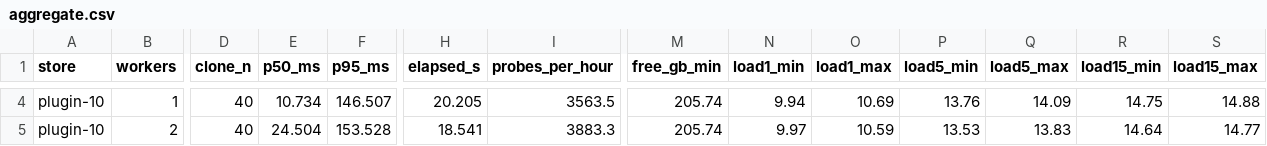
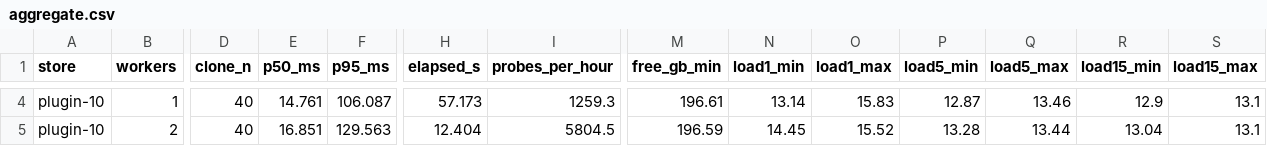
Before and after one commit to electricsheephq/bicentennial, a CSV file: spikes/s3/aggregate.csv, drawn as a sheet; only a part is shown, gaps mark what is left out; the diff covers the shown part only; the diff names each change by its address in the sheet, - before the commit and + after, or states it on an @@ line.

```diff
--- a/spikes/s3/aggregate.csv
+++ b/spikes/s3/aggregate.csv
-E4 (p50_ms): 10.734
+E4 (p50_ms): 14.761
-F4 (p95_ms): 146.507
+F4 (p95_ms): 106.087
-H4 (elapsed_s): 20.205
+H4 (elapsed_s): 57.173
-I4 (probes_per_hour): 3563.5
+I4 (probes_per_hour): 1259.3
-M4 (free_gb_min): 205.74
+M4 (free_gb_min): 196.61
-N4 (load1_min): 9.94
+N4 (load1_min): 13.14
-O4 (load1_max): 10.69
+O4 (load1_max): 15.83
-P4 (load5_min): 13.76
+P4 (load5_min): 12.87
-Q4 (load5_max): 14.09
+Q4 (load5_max): 13.46
-R4 (load15_min): 14.75
+R4 (load15_min): 12.9
-S4 (load15_max): 14.88
+S4 (load15_max): 13.1
-E5 (p50_ms): 24.504
+E5 (p50_ms): 16.851
-F5 (p95_ms): 153.528
+F5 (p95_ms): 129.563
-H5 (elapsed_s): 18.541
+H5 (elapsed_s): 12.404
-I5 (probes_per_hour): 3883.3
+I5 (probes_per_hour): 5804.5
-M5 (free_gb_min): 205.74
+M5 (free_gb_min): 196.59
-N5 (load1_min): 9.97
+N5 (load1_min): 14.45
-O5 (load1_max): 10.59
+O5 (load1_max): 15.52
-P5 (load5_min): 13.53
+P5 (load5_min): 13.28
-Q5 (load5_max): 13.83
+Q5 (load5_max): 13.44
-R5 (load15_min): 14.64
+R5 (load15_min): 13.04
-S5 (load15_max): 14.77
+S5 (load15_max): 13.1
```
Also changed, not shown: 98 edited cells elsewhere in this file, 4 other files.
